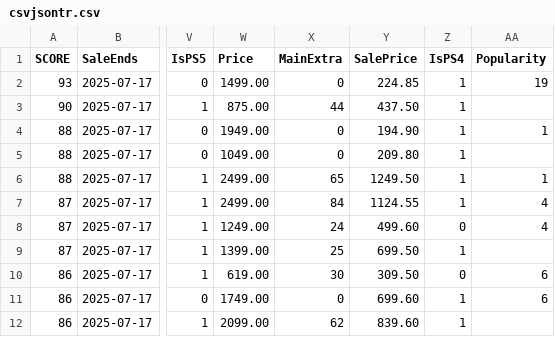
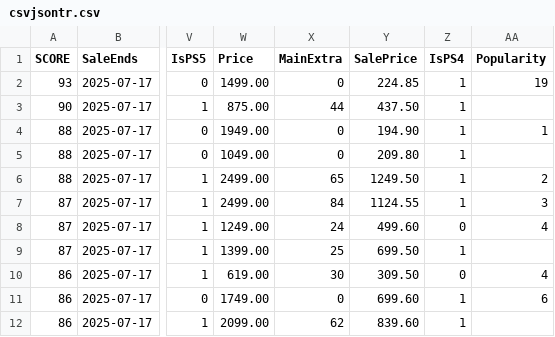
Before and after one commit to maysaleba/maysaleba.github.io, a CSV file: src/csvjsontr.csv, drawn as a sheet; only a part is shown, gaps mark what is left out; the diff covers the shown part only; the diff names each change by its address in the sheet, - before the commit and + after, or states it on an @@ line.

```diff
--- a/src/csvjsontr.csv
+++ b/src/csvjsontr.csv
-AA6 (Popularity): 1
+AA6 (Popularity): 2
-AA7 (Popularity): 4
+AA7 (Popularity): 3
-AA10 (Popularity): 6
+AA10 (Popularity): 4
```
Also changed, not shown: 38 edited cells elsewhere in this file, 1 other file.
